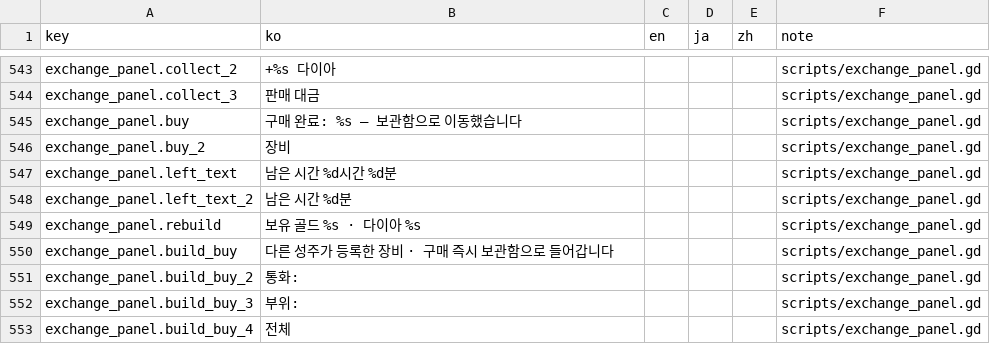
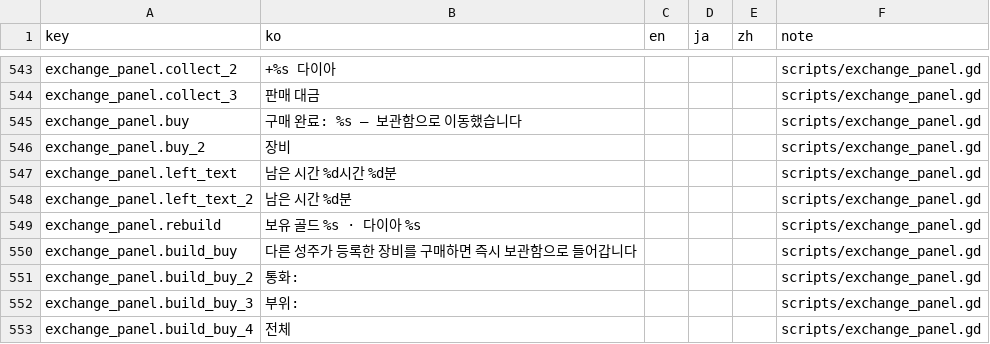
Before and after one commit to ILSEONG/CastleRPG, a CSV file: data/texts.csv, drawn as a sheet; only a part is shown, gaps mark what is left out.

```diff
--- a/data/texts.csv
+++ b/data/texts.csv
@@ -549,3 +549,3 @@ exchange_panel.left_text_2,남은 시간 %d분,,,,scripts/exchange_panel.gd
 exchange_panel.rebuild,보유  골드 %s · 다이아 %s,,,,scripts/exchange_panel.gd
-exchange_panel.build_buy,다른 성주가 등록한 장비 · 구매 즉시 보관함으로 들어갑니다,,,,scripts/exchange_panel.gd
+exchange_panel.build_buy,다른 성주가 등록한 장비를 구매하면 즉시 보관함으로 들어갑니다,,,,scripts/exchange_panel.gd
 exchange_panel.build_buy_2,통화: ,,,,scripts/exchange_panel.gd
```
